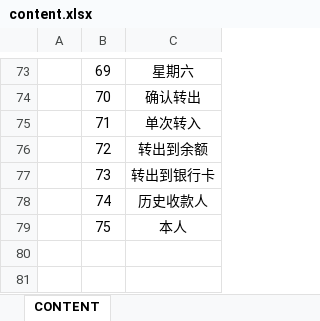
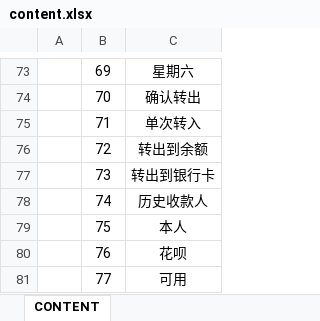
Before and after one commit to Ymiku/WeChatSimulator, an Excel workbook: DataConfig/Excel/content.xlsx, sheet CONTENT, drawn as a sheet; only a part is shown, gaps mark what is left out; values as stored, in another font and other column widths than the file's, no borders; the diff names each change by its address in the sheet, - before the commit and + after, or states it on an @@ line.

```diff
--- a/DataConfig/Excel/content.xlsx (sheet CONTENT)
+++ b/DataConfig/Excel/content.xlsx (sheet CONTENT)
+row 80:  | 76 | 花呗
+row 81:  | 77 | 可用
```
Also changed, not shown: 17 other files.
